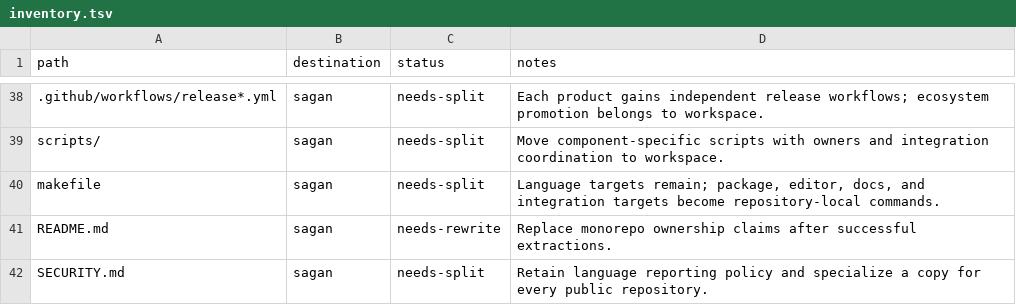
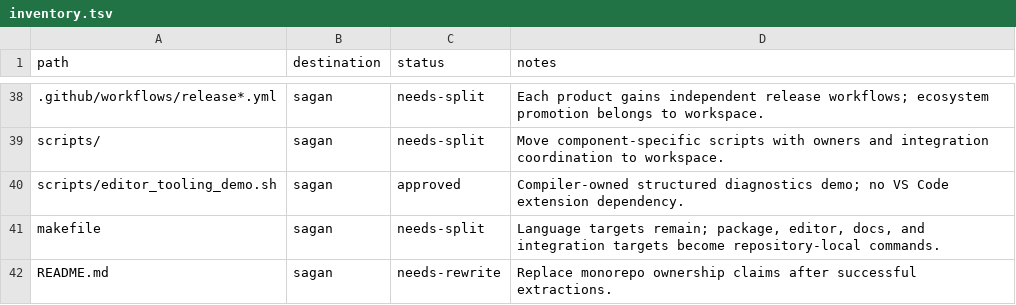
Before and after one commit to Sagan-Shoulak/sagan-workspace, a TSV file: repository-segmentation/inventory.tsv, drawn as a sheet; only a part is shown, gaps mark what is left out; the shorter side is filled out with more unchanged rows; the diff names each change by its address in the sheet, - before the commit and + after, or states it on an @@ line.

```diff
--- a/repository-segmentation/inventory.tsv
+++ b/repository-segmentation/inventory.tsv
+row 40: scripts/editor_tooling_demo.sh | sagan | approved | Compiler-owned structured diagnostics demo; no VS Code extension dependency.
```
Also changed, not shown: 10 other files.
